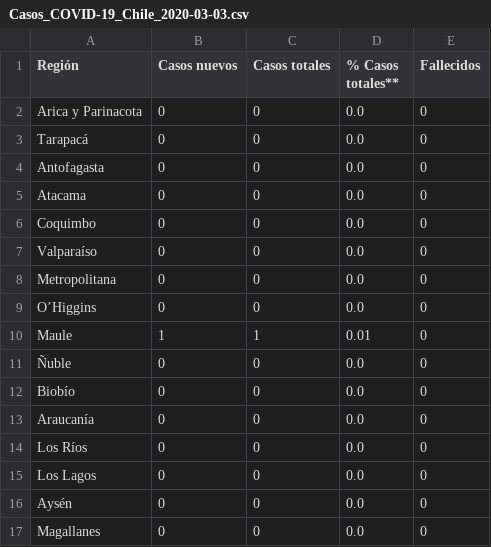
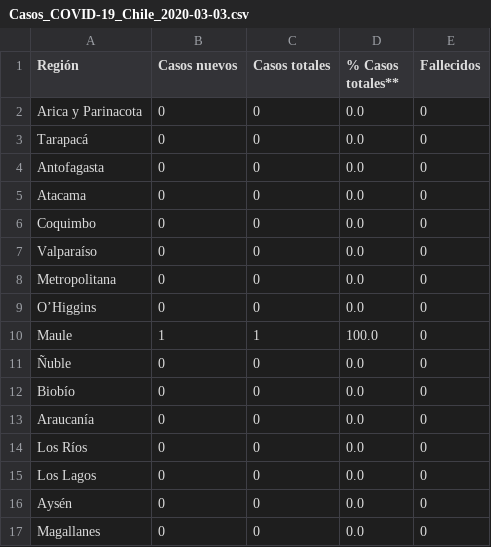
Before and after one commit to White-Mask/COVID-19-Chile-Coronavirus, a CSV file: Database (CSV)/Dataset diarios/Casos_COVID-19_Chile_2020-03-03.csv, drawn as a sheet.

```diff
--- a/Database (CSV)/Dataset diarios/Casos_COVID-19_Chile_2020-03-03.csv
+++ b/Database (CSV)/Dataset diarios/Casos_COVID-19_Chile_2020-03-03.csv
@@ -9,3 +9,3 @@ Metropolitana,0,0,0.0,0
 O’Higgins,0,0,0.0,0
-Maule,1,1,0.01,0
+Maule,1,1,100.0,0
 Ñuble,0,0,0.0,0
```
Also changed, not shown: Database (CSV)/Dataset diarios/Casos_COVID-19_Chile_2020-03-10.csv, Database (CSV)/Dataset diarios/Casos_COVID-19_Chile_2020-03-13.csv, 8 other files.
